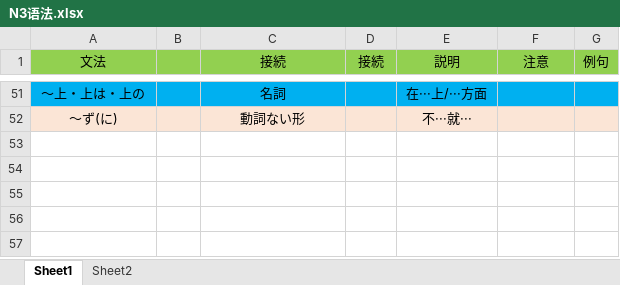
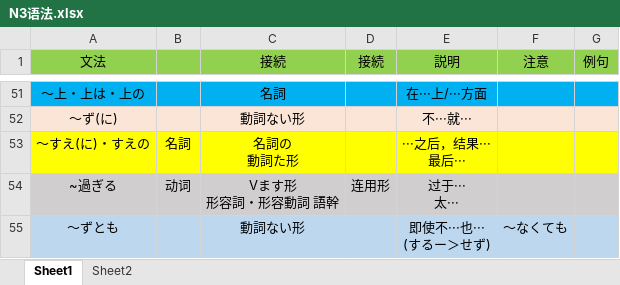
Before and after one commit to wangpiqi/JapaneseLearn, an Excel workbook: 语法/N3语法.xlsx, sheet Sheet1, drawn as a sheet; only a part is shown, gaps mark what is left out; values as stored, in another font and other column widths than the file's, no borders; ↵ is a line break in a cell; the diff names each change by its address in the sheet, - before the commit and + after, or states it on an @@ line.

```diff
--- a/语法/N3语法.xlsx (sheet Sheet1)
+++ b/语法/N3语法.xlsx (sheet Sheet1)
+row 53: ～すえ(に)・すえの | 名詞 | 名詞の ↵ 動詞た形 |  | ···之后，结果··· ↵ 最后···
+row 54: ~過ぎる | 动词 | Vます形 ↵ 形容詞・形容動詞 語幹 | 连用形 | 过于··· ↵ 太···
+row 55: ～ずとも |  | 動詞ない形 |  | 即使不···也··· ↵ (するー＞せず) | ～なくても
```
Also changed, not shown: 语法/日语活用.xlsx.
